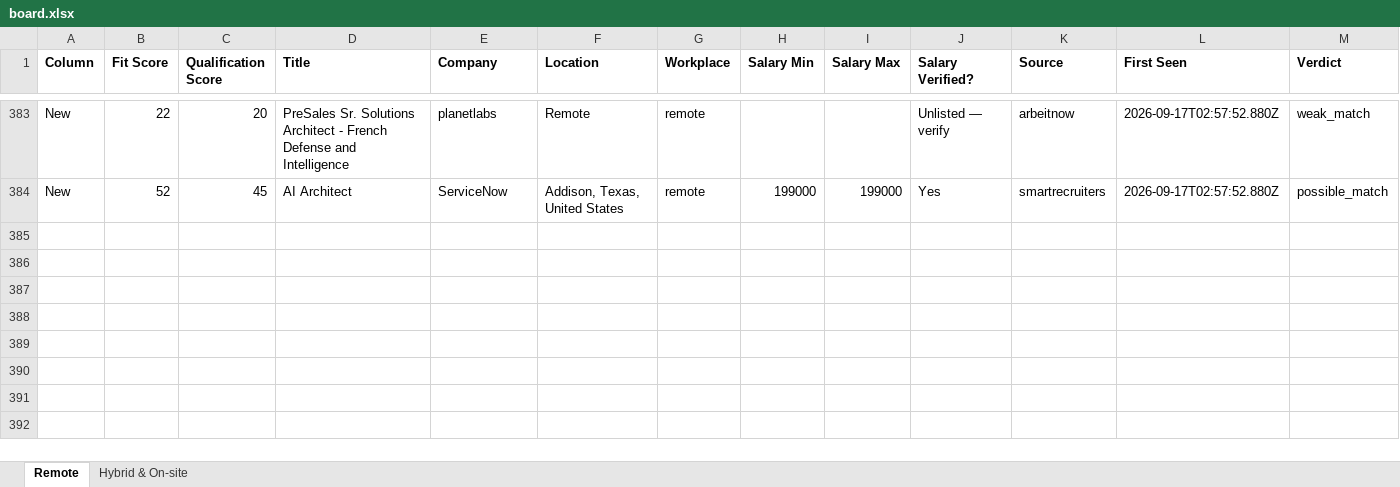
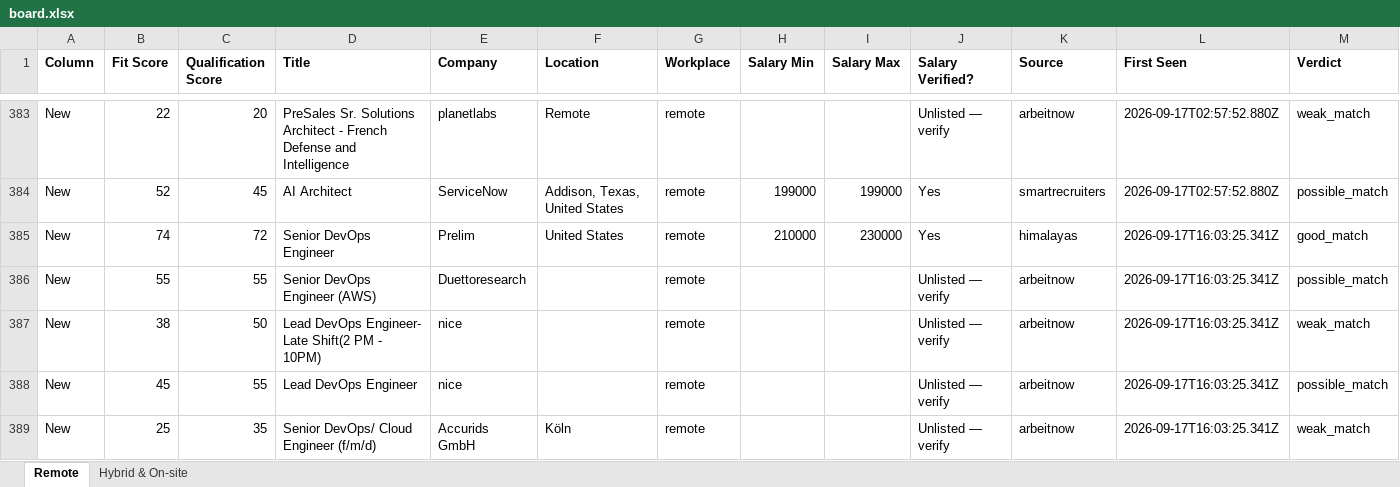
Before and after one commit to naijadamus/goodfela.com, an Excel workbook: hunt/board.xlsx, sheet Remote, drawn as a sheet; only a part is shown, gaps mark what is left out; values as stored, in another font and other column widths than the file's, no borders; rows hold the shown columns only; the diff names each change by its address in the sheet, - before the commit and + after, or states it on an @@ line.

```diff
--- a/hunt/board.xlsx (sheet Remote)
+++ b/hunt/board.xlsx (sheet Remote)
+row 385: New | 74 | 72 | Senior DevOps Engineer | Prelim | United States | remote | 210000 | 230000 | Yes | himalayas | 2026-09-17T16:03:25.341Z | good_match
+row 386: New | 55 | 55 | Senior DevOps Engineer (AWS) | Duettoresearch |  | remote |  |  | Unlisted — verify | arbeitnow | 2026-09-17T16:03:25.341Z | possible_match
+row 387: New | 38 | 50 | Lead DevOps Engineer- Late Shift(2 PM - 10PM) | nice |  | remote |  |  | Unlisted — verify | arbeitnow | 2026-09-17T16:03:25.341Z | weak_match
+row 388: New | 45 | 55 | Lead DevOps Engineer | nice |  | remote |  |  | Unlisted — verify | arbeitnow | 2026-09-17T16:03:25.341Z | possible_match
+row 389: New | 25 | 35 | Senior DevOps/ Cloud Engineer (f/m/d) | Accurids GmbH | Köln | remote |  |  | Unlisted — verify | arbeitnow | 2026-09-17T16:03:25.341Z | weak_match
```
Also changed, not shown: sheet Hybrid & On-site, 1 other file.
